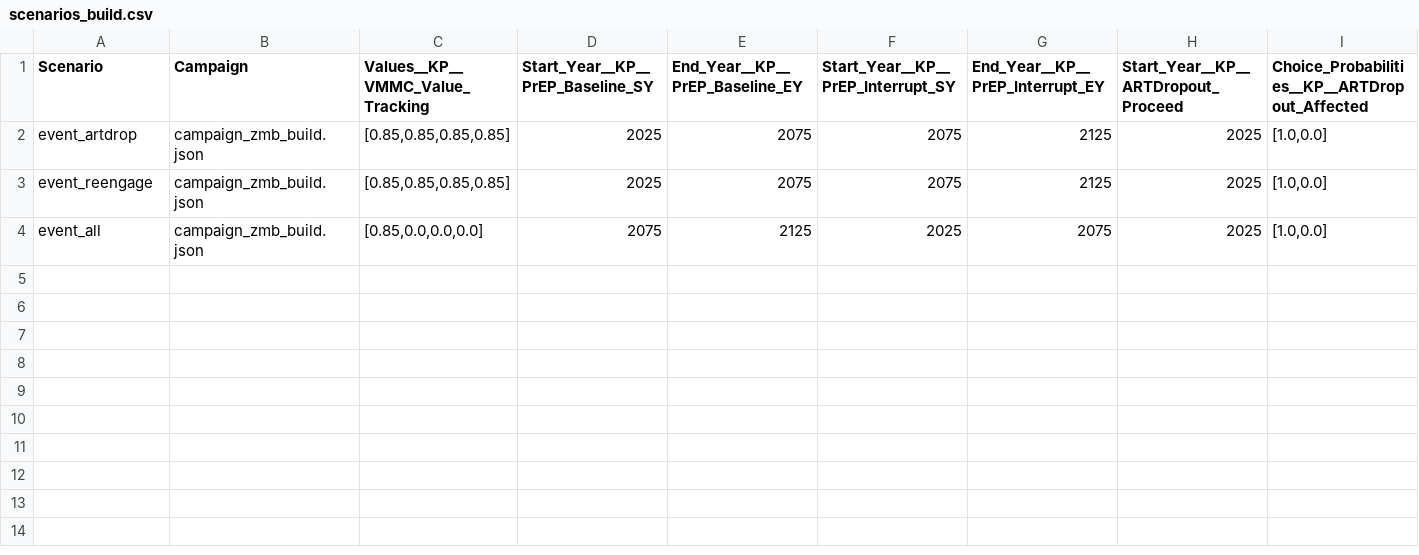
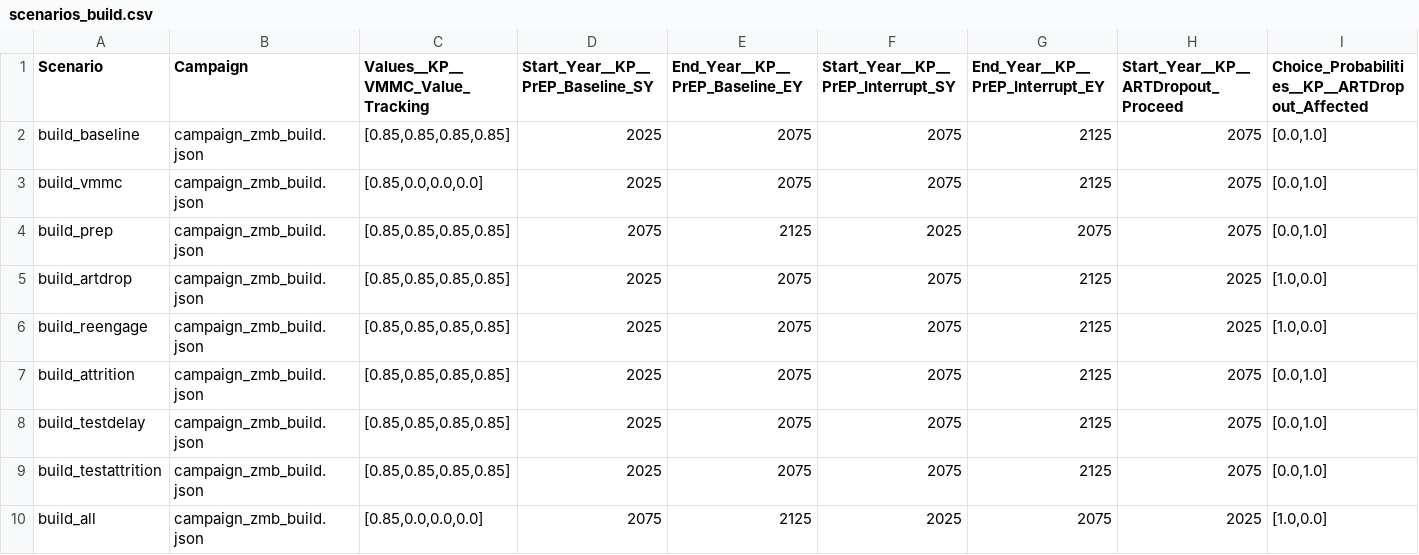
Before and after one commit to BershteynLab/INSPIRE_ZMB_Projects, a CSV file: scenarios_build.csv, drawn as a sheet; only a part is shown; addresses are those after the commit; rows hold the shown columns only; the diff names each change by its address in the sheet, - before the commit and + after, or states it on an @@ line.

Commit message:
Preparing to run Zambia INSPIRE project results - fixed ARTMortality, reengagement

```diff
--- a/scenarios_build.csv
+++ b/scenarios_build.csv
+row 2: build_baseline | campaign_zmb_build.json | [0.85,0.85,0.85,0.85] | 2025 | 2075 | 2075 | 2125 | 2075 | [0.0,1.0]
+row 3: build_vmmc | campaign_zmb_build.json | [0.85,0.0,0.0,0.0] | 2025 | 2075 | 2075 | 2125 | 2075 | [0.0,1.0]
+row 4: build_prep | campaign_zmb_build.json | [0.85,0.85,0.85,0.85] | 2075 | 2125 | 2025 | 2075 | 2075 | [0.0,1.0]
-A5 (Scenario): event_artdrop
+A5 (Scenario): build_artdrop
-A6 (Scenario): event_reengage
+A6 (Scenario): build_reengage
+row 7: build_attrition | campaign_zmb_build.json | [0.85,0.85,0.85,0.85] | 2025 | 2075 | 2075 | 2125 | 2075 | [0.0,1.0]
+row 8: build_testdelay | campaign_zmb_build.json | [0.85,0.85,0.85,0.85] | 2025 | 2075 | 2075 | 2125 | 2075 | [0.0,1.0]
+row 9: build_testattrition | campaign_zmb_build.json | [0.85,0.85,0.85,0.85] | 2025 | 2075 | 2075 | 2125 | 2075 | [0.0,1.0]
-A10 (Scenario): event_all
+A10 (Scenario): build_all
```
Also changed, not shown: 1 other file.
